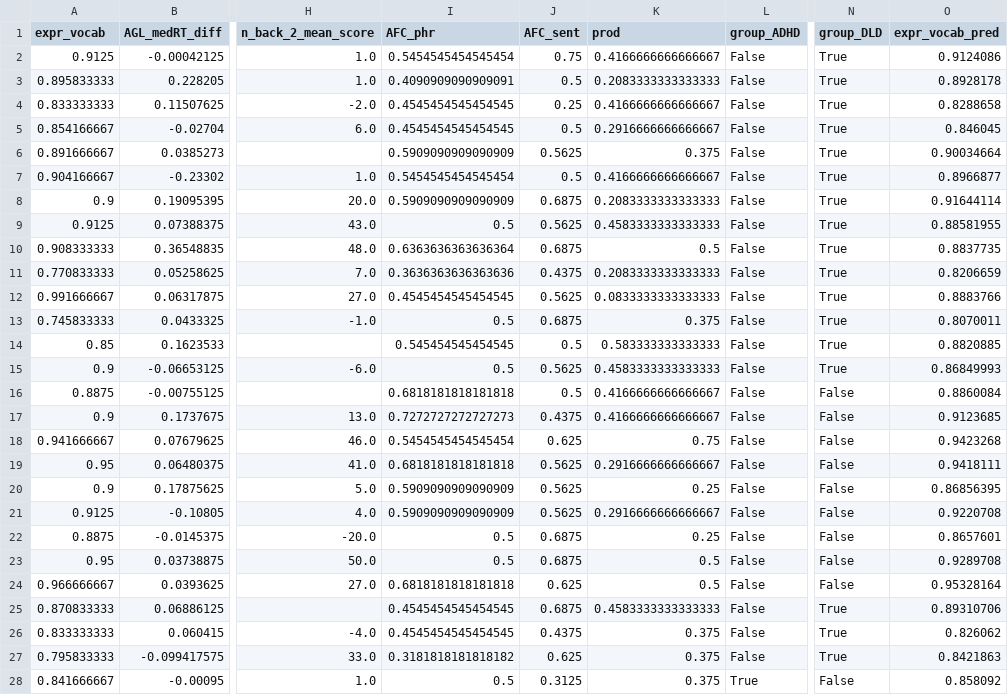
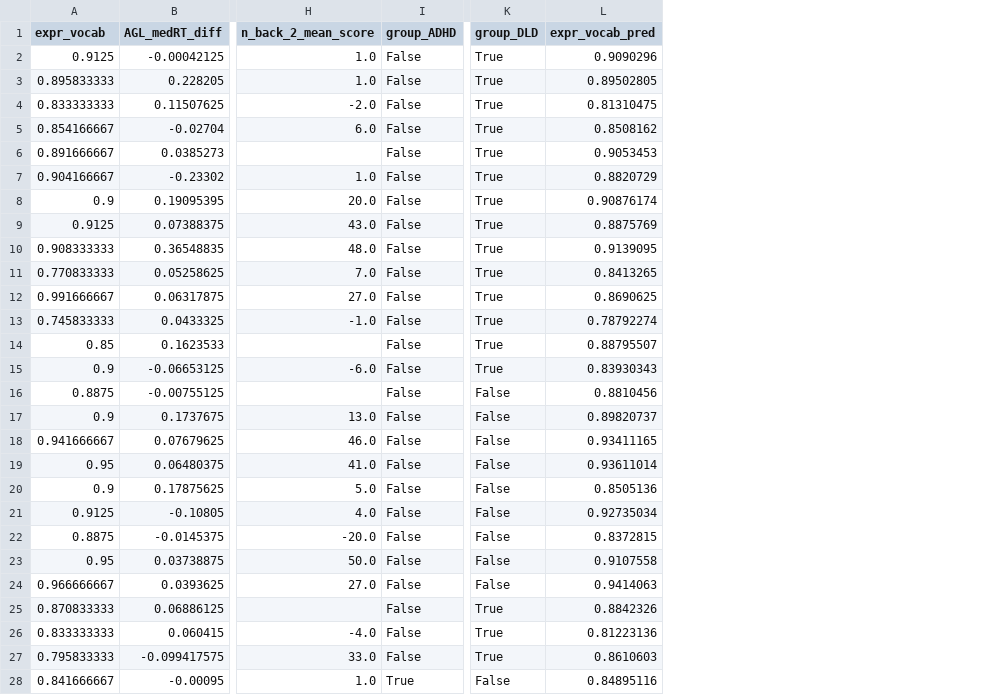
Before and after one commit to krisztinasara/developmental_disorders_SL, a CSV file: data/predictions_expr_vocab.csv, drawn as a sheet; only a part is shown, gaps mark what is left out; removed rows and columns are numbered as before the commit, all else as after; the diff covers the shown part only; the diff names each change by its address in the sheet, - before the commit and + after, or states it on an @@ line.

```diff
--- a/data/predictions_expr_vocab.csv
+++ b/data/predictions_expr_vocab.csv
-column I (AFC_phr), rows 2-28: 0.5454545454545454 | 0.4090909090909091 | 0.4545454545454545 | 0.4545454545454545 | 0.5909090909090909 | 0.5454545454545454 | 0.5909090909090909 | 0.5 | 0.6363636363636364 | 0.3636363636363636 | 0.4545454545454545 | 0.5 | 0.545454545454545 | 0.5 | 0.6818181818181818 | 0.7272727272727273 | 0.5454545454545454 | 0.6818181818181818 | 0.5909090909090909 | 0.5909090909090909 | 0.5 | 0.5 | 0.6818181818181818 | 0.4545454545454545 | 0.4545454545454545 | 0.3181818181818182 | 0.5
-column J (AFC_sent), rows 2-28: 0.75 | 0.5 | 0.25 | 0.5 | 0.5625 | 0.5 | 0.6875 | 0.5625 | 0.6875 | 0.4375 | 0.5625 | 0.6875 | 0.5 | 0.5625 | 0.5 | 0.4375 | 0.625 | 0.5625 | 0.5625 | 0.5625 | 0.6875 | 0.6875 | 0.625 | 0.6875 | 0.4375 | 0.625 | 0.3125
-column K (prod), rows 2-28: 0.4166666666666667 | 0.2083333333333333 | 0.4166666666666667 | 0.2916666666666667 | 0.375 | 0.4166666666666667 | 0.2083333333333333 | 0.4583333333333333 | 0.5 | 0.2083333333333333 | 0.0833333333333333 | 0.375 | 0.583333333333333 | 0.4583333333333333 | 0.4166666666666667 | 0.4166666666666667 | 0.75 | 0.2916666666666667 | 0.25 | 0.2916666666666667 | 0.25 | 0.5 | 0.5 | 0.4583333333333333 | 0.375 | 0.375 | 0.375
-L2 (expr_vocab_pred): 0.9124086
+L2 (expr_vocab_pred): 0.9090296
-L3 (expr_vocab_pred): 0.8928178
+L3 (expr_vocab_pred): 0.89502805
-L4 (expr_vocab_pred): 0.8288658
+L4 (expr_vocab_pred): 0.81310475
-L5 (expr_vocab_pred): 0.846045
+L5 (expr_vocab_pred): 0.8508162
-L6 (expr_vocab_pred): 0.90034664
+L6 (expr_vocab_pred): 0.9053453
-L7 (expr_vocab_pred): 0.8966877
+L7 (expr_vocab_pred): 0.8820729
-L8 (expr_vocab_pred): 0.91644114
+L8 (expr_vocab_pred): 0.90876174
-L9 (expr_vocab_pred): 0.88581955
+L9 (expr_vocab_pred): 0.8875769
-L10 (expr_vocab_pred): 0.8837735
+L10 (expr_vocab_pred): 0.9139095
-L11 (expr_vocab_pred): 0.8206659
+L11 (expr_vocab_pred): 0.8413265
-L12 (expr_vocab_pred): 0.8883766
+L12 (expr_vocab_pred): 0.8690625
-L13 (expr_vocab_pred): 0.8070011
+L13 (expr_vocab_pred): 0.78792274
-L14 (expr_vocab_pred): 0.8820885
+L14 (expr_vocab_pred): 0.88795507
-L15 (expr_vocab_pred): 0.86849993
+L15 (expr_vocab_pred): 0.83930343
-L16 (expr_vocab_pred): 0.8860084
+L16 (expr_vocab_pred): 0.8810456
-L17 (expr_vocab_pred): 0.9123685
+L17 (expr_vocab_pred): 0.89820737
-L18 (expr_vocab_pred): 0.9423268
+L18 (expr_vocab_pred): 0.93411165
-L19 (expr_vocab_pred): 0.9418111
+L19 (expr_vocab_pred): 0.93611014
-L20 (expr_vocab_pred): 0.86856395
+L20 (expr_vocab_pred): 0.8505136
-L21 (expr_vocab_pred): 0.9220708
+L21 (expr_vocab_pred): 0.92735034
-L22 (expr_vocab_pred): 0.8657601
+L22 (expr_vocab_pred): 0.8372815
-L23 (expr_vocab_pred): 0.9289708
+L23 (expr_vocab_pred): 0.9107558
-L24 (expr_vocab_pred): 0.95328164
+L24 (expr_vocab_pred): 0.9414063
-L25 (expr_vocab_pred): 0.89310706
+L25 (expr_vocab_pred): 0.8842326
-L26 (expr_vocab_pred): 0.826062
+L26 (expr_vocab_pred): 0.81223136
-L27 (expr_vocab_pred): 0.8421863
+L27 (expr_vocab_pred): 0.8610603
-L28 (expr_vocab_pred): 0.858092
+L28 (expr_vocab_pred): 0.84895116
```
Also changed, not shown: 67 edited cells elsewhere in this file, data/feature_importances_expr_vocab.csv, data/feature_importances_sent_rep.csv, 12 other files.
